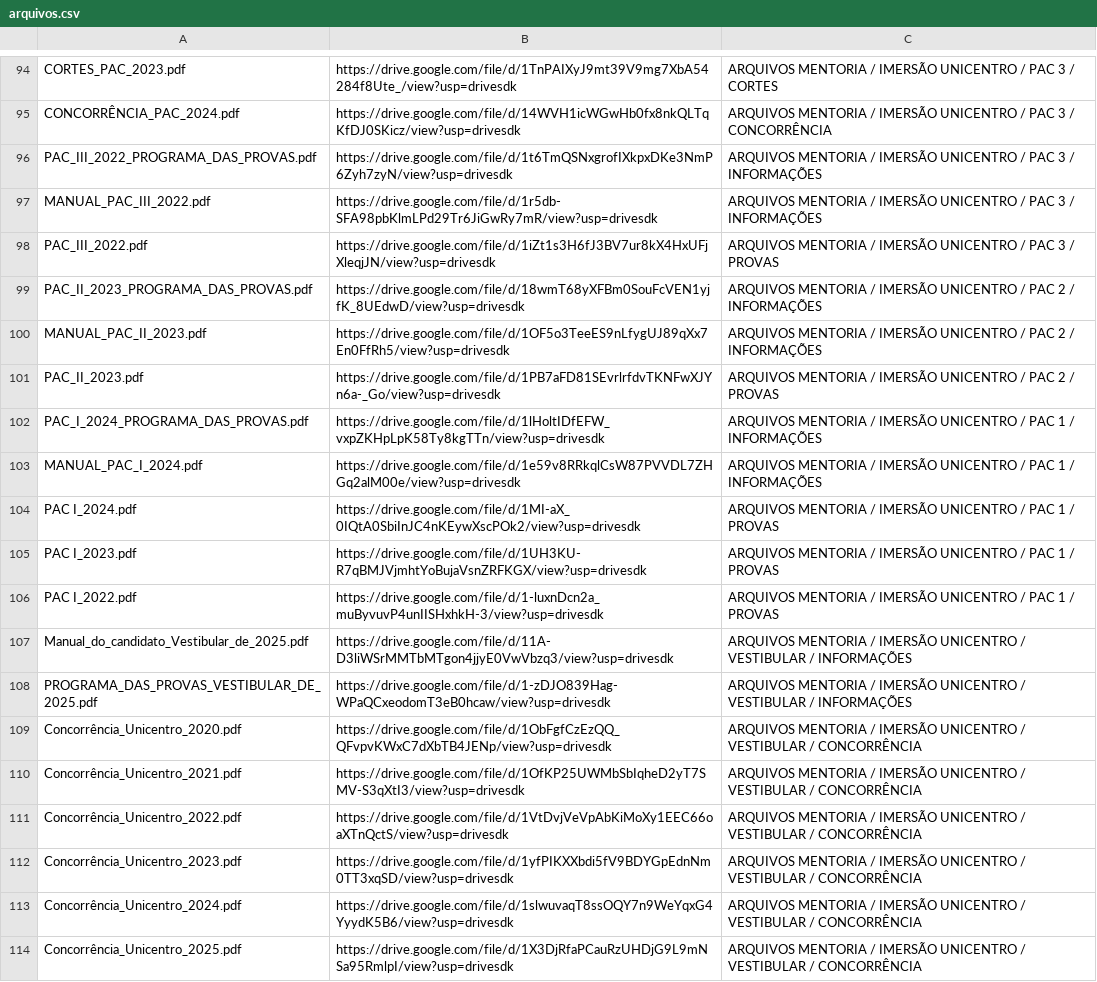
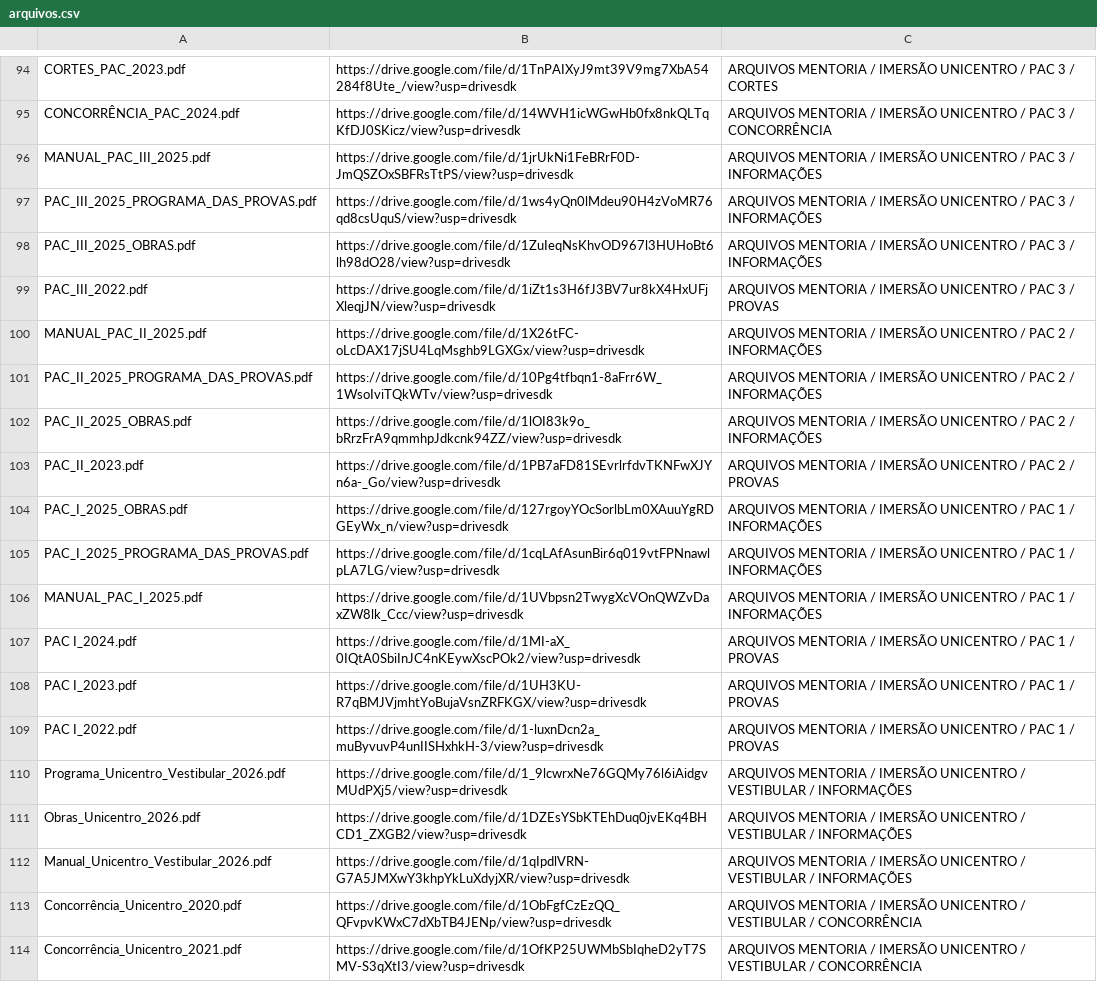
Before and after one commit to jeanribeiro1969/busca-arquivos, a CSV file: arquivos.csv, drawn as a sheet; only a part is shown, gaps mark what is left out; the shorter side is filled out with more unchanged rows.

Commit message:
Add files via upload

```diff
--- a/arquivos.csv
+++ b/arquivos.csv
@@ -95,10 +95,13 @@ CORTES_PAC_2023.pdf,https://drive.google.com/file/d/1TnPAIXyJ9mt39V9mg7XbA54284f
 CONCORRÊNCIA_PAC_2024.pdf,https://drive.google.com/file/d/14WVH1icWGwHb0fx8nkQLTqKfDJ0SKicz/view?usp=drivesdk,ARQUIVOS MENTORIA / IMERSÃO UNICENTRO / PAC 3 / CONCORRÊNCIA
-PAC_III_2022_PROGRAMA_DAS_PROVAS.pdf,https://drive.google.com/file/d/1t6TmQSNxgrofIXkpxDKe3NmP6Zyh7zyN/view?usp=drivesdk,ARQUIVOS MENTORIA / IMERSÃO UNICENTRO / PAC 3 / INFORMAÇÕES
-MANUAL_PAC_III_2022.pdf,https://drive.google.com/file/d/1r5db-SFA98pbKlmLPd29Tr6JiGwRy7mR/view?usp=drivesdk,ARQUIVOS MENTORIA / IMERSÃO UNICENTRO / PAC 3 / INFORMAÇÕES
+MANUAL_PAC_III_2025.pdf,https://drive.google.com/file/d/1jrUkNi1FeBRrF0D-JmQSZOxSBFRsTtPS/view?usp=drivesdk,ARQUIVOS MENTORIA / IMERSÃO UNICENTRO / PAC 3 / INFORMAÇÕES
+PAC_III_2025_PROGRAMA_DAS_PROVAS.pdf,https://drive.google.com/file/d/1ws4yQn0lMdeu90H4zVoMR76qd8csUquS/view?usp=drivesdk,ARQUIVOS MENTORIA / IMERSÃO UNICENTRO / PAC 3 / INFORMAÇÕES
+PAC_III_2025_OBRAS.pdf,https://drive.google.com/file/d/1ZuIeqNsKhvOD967l3HUHoBt6lh98dO28/view?usp=drivesdk,ARQUIVOS MENTORIA / IMERSÃO UNICENTRO / PAC 3 / INFORMAÇÕES
 PAC_III_2022.pdf,https://drive.google.com/file/d/1iZt1s3H6fJ3BV7ur8kX4HxUFjXleqjJN/view?usp=drivesdk,ARQUIVOS MENTORIA / IMERSÃO UNICENTRO / PAC 3 / PROVAS
-PAC_II_2023_PROGRAMA_DAS_PROVAS.pdf,https://drive.google.com/file/d/18wmT68yXFBm0SouFcVEN1yjfK_8UEdwD/view?usp=drivesdk,ARQUIVOS MENTORIA / IMERSÃO UNICENTRO / PAC 2 / INFORMAÇÕES
-MANUAL_PAC_II_2023.pdf,https://drive.google.com/file/d/1OF5o3TeeES9nLfygUJ89qXx7En0FfRh5/view?usp=drivesdk,ARQUIVOS MENTORIA / IMERSÃO UNICENTRO / PAC 2 / INFORMAÇÕES
+MANUAL_PAC_II_2025.pdf,https://drive.google.com/file/d/1X26tFC-oLcDAX17jSU4LqMsghb9LGXGx/view?usp=drivesdk,ARQUIVOS MENTORIA / IMERSÃO UNICENTRO / PAC 2 / INFORMAÇÕES
+PAC_II_2025_PROGRAMA_DAS_PROVAS.pdf,https://drive.google.com/file/d/10Pg4tfbqn1-8aFrr6W_1WsoIviTQkWTv/view?usp=drivesdk,ARQUIVOS MENTORIA / IMERSÃO UNICENTRO / PAC 2 / INFORMAÇÕES
+PAC_II_2025_OBRAS.pdf,https://drive.google.com/file/d/1lOI83k9o_bRrzFrA9qmmhpJdkcnk94ZZ/view?usp=drivesdk,ARQUIVOS MENTORIA / IMERSÃO UNICENTRO / PAC 2 / INFORMAÇÕES
 PAC_II_2023.pdf,https://drive.google.com/file/d/1PB7aFD81SEvrlrfdvTKNFwXJYn6a-_Go/view?usp=drivesdk,ARQUIVOS MENTORIA / IMERSÃO UNICENTRO / PAC 2 / PROVAS
-PAC_I_2024_PROGRAMA_DAS_PROVAS.pdf,https://drive.google.com/file/d/1lHoltIDfEFW_vxpZKHpLpK58Ty8kgTTn/view?usp=drivesdk,ARQUIVOS MENTORIA / IMERSÃO UNICENTRO / PAC 1 / INFORMAÇÕES
-MANUAL_PAC_I_2024.pdf,https://drive.google.com/file/d/1e59v8RRkqlCsW87PVVDL7ZHGq2alM00e/view?usp=drivesdk,ARQUIVOS MENTORIA / IMERSÃO UNICENTRO / PAC 1 / INFORMAÇÕES
+PAC_I_2025_OBRAS.pdf,https://drive.google.com/file/d/127rgoyYOcSorlbLm0XAuuYgRDGEyWx_n/view?usp=drivesdk,ARQUIVOS MENTORIA / IMERSÃO UNICENTRO / PAC 1 / INFORMAÇÕES
+PAC_I_2025_PROGRAMA_DAS_PROVAS.pdf,https://drive.google.com/file/d/1cqLAfAsunBir6q019vtFPNnawlpLA7LG/view?usp=drivesdk,ARQUIVOS MENTORIA / IMERSÃO UNICENTRO / PAC 1 / INFORMAÇÕES
+MANUAL_PAC_I_2025.pdf,https://drive.google.com/file/d/1UVbpsn2TwygXcVOnQWZvDaxZW8lk_Ccc/view?usp=drivesdk,ARQUIVOS MENTORIA / IMERSÃO UNICENTRO / PAC 1 / INFORMAÇÕES
 PAC I_2024.pdf,https://drive.google.com/file/d/1MI-aX_0IQtA0SbiInJC4nKEywXscPOk2/view?usp=drivesdk,ARQUIVOS MENTORIA / IMERSÃO UNICENTRO / PAC 1 / PROVAS
@@ -106,4 +109,5 @@ PAC I_2023.pdf,https://drive.google.com/file/d/1UH3KU-R7qBMJVjmhtYoBujaVsnZRFKGX
 PAC I_2022.pdf,https://drive.google.com/file/d/1-luxnDcn2a_muByvuvP4unIISHxhkH-3/view?usp=drivesdk,ARQUIVOS MENTORIA / IMERSÃO UNICENTRO / PAC 1 / PROVAS
-Manual_do_candidato_Vestibular_de_2025.pdf,https://drive.google.com/file/d/11A-D3liWSrMMTbMTgon4jjyE0VwVbzq3/view?usp=drivesdk,ARQUIVOS MENTORIA / IMERSÃO UNICENTRO / VESTIBULAR / INFORMAÇÕES
-PROGRAMA_DAS_PROVAS_VESTIBULAR_DE_2025.pdf,https://drive.google.com/file/d/1-zDJO839Hag-WPaQCxeodomT3eB0hcaw/view?usp=drivesdk,ARQUIVOS MENTORIA / IMERSÃO UNICENTRO / VESTIBULAR / INFORMAÇÕES
+Programa_Unicentro_Vestibular_2026.pdf,https://drive.google.com/file/d/1_9lcwrxNe76GQMy76l6iAidgvMUdPXj5/view?usp=drivesdk,ARQUIVOS MENTORIA / IMERSÃO UNICENTRO / VESTIBULAR / INFORMAÇÕES
+Obras_Unicentro_2026.pdf,https://drive.google.com/file/d/1DZEsYSbKTEhDuq0jvEKq4BHCD1_ZXGB2/view?usp=drivesdk,ARQUIVOS MENTORIA / IMERSÃO UNICENTRO / VESTIBULAR / INFORMAÇÕES
+Manual_Unicentro_Vestibular_2026.pdf,https://drive.google.com/file/d/1qIpdlVRN-G7A5JMXwY3khpYkLuXdyjXR/view?usp=drivesdk,ARQUIVOS MENTORIA / IMERSÃO UNICENTRO / VESTIBULAR / INFORMAÇÕES
 Concorrência_Unicentro_2020.pdf,https://drive.google.com/file/d/1ObFgfCzEzQQ_QFvpvKWxC7dXbTB4JENp/view?usp=drivesdk,ARQUIVOS MENTORIA / IMERSÃO UNICENTRO / VESTIBULAR / CONCORRÊNCIA
```
